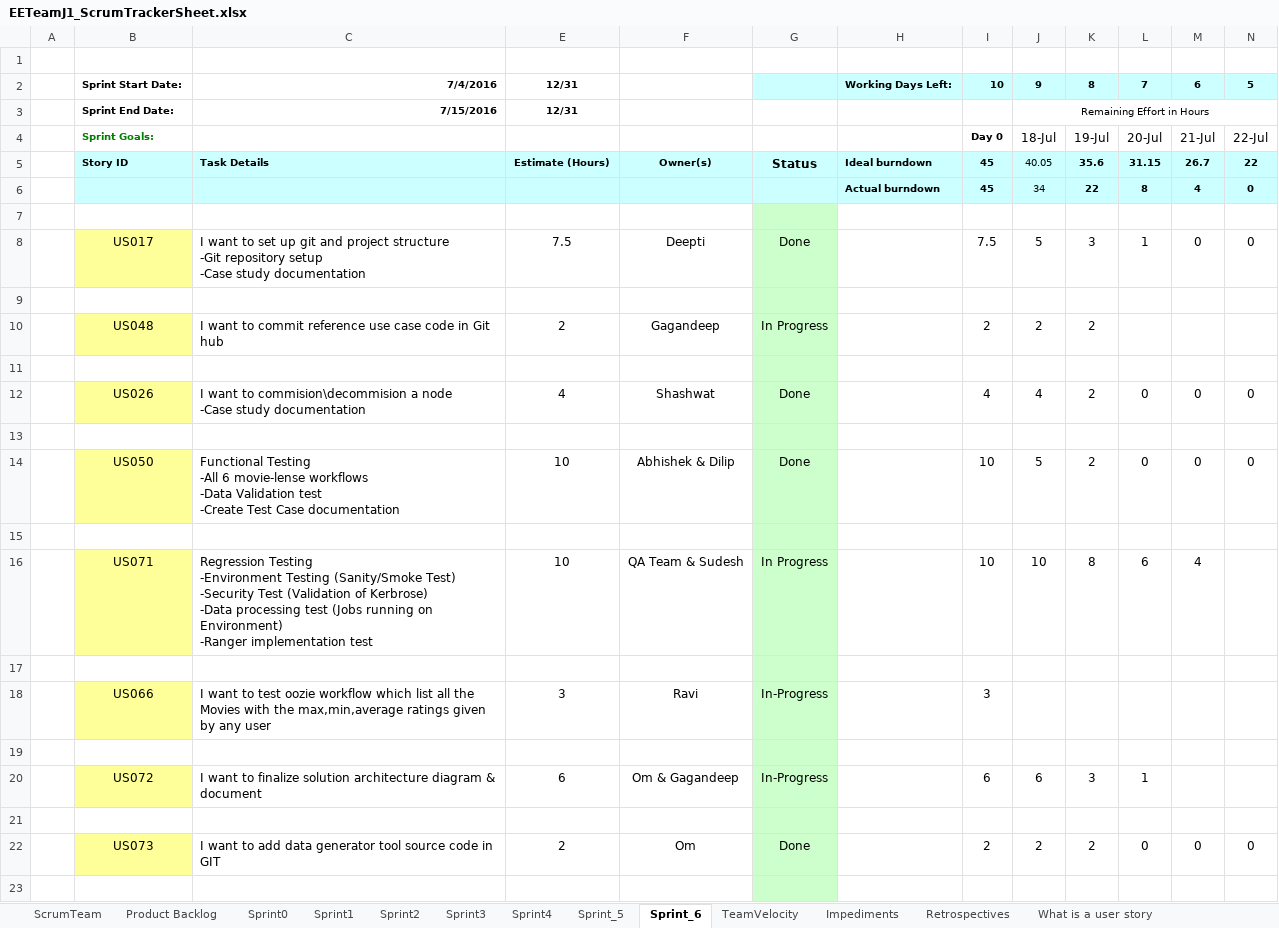
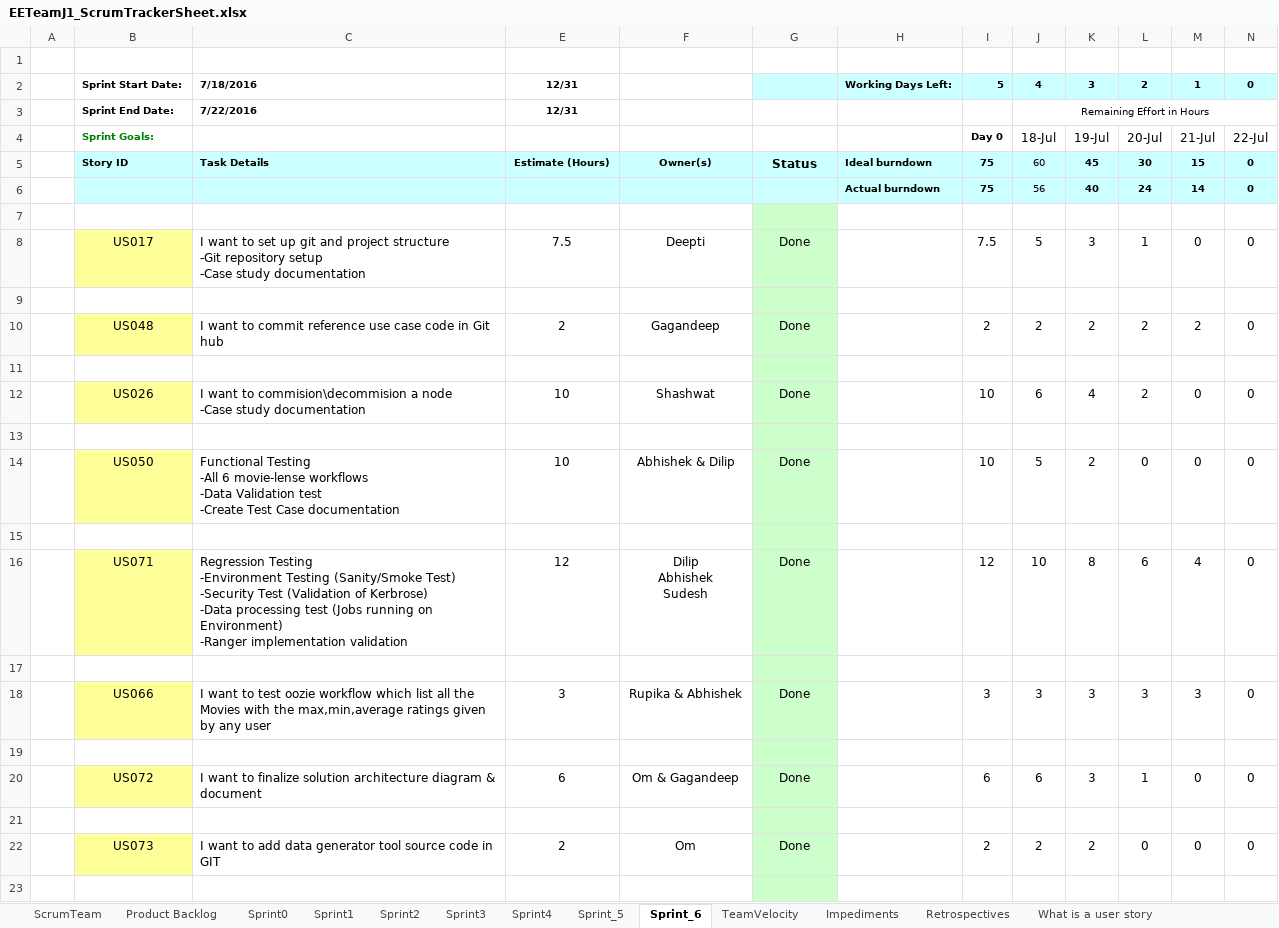
Before and after one commit to deagarwal/movieLens, an Excel workbook: scrum_sheet/EETeamJ1_ScrumTrackerSheet.xlsx, sheet Sprint_6, drawn as a sheet; only a part is shown; values as stored, in another font and other column widths than the file's, no borders; charts and pictures not drawn; removed rows and columns are numbered as before the commit, all else as after; ↵ is a line break in a cell; the diff covers the shown part only; the diff names each change by its address in the sheet, - before the commit and + after, or states it on an @@ line.

```diff
--- a/scrum_sheet/EETeamJ1_ScrumTrackerSheet.xlsx (sheet Sprint_6)
+++ b/scrum_sheet/EETeamJ1_ScrumTrackerSheet.xlsx (sheet Sprint_6)
-row 2:  | Sprint Start Date: | 7/4/2016 | 12/31 |  |  | Working Days Left: | 10 | 9 | 8 | 7 | 6 | 5
+row 2:  | Sprint Start Date: | 7/18/2016 | 12/31 |  |  | Working Days Left: | 5 | 4 | 3 | 2 | 1 | 0
-C3: 7/15/2016
+C3: 7/22/2016
-C3 alignment: right
+C3 alignment: left
-I5: 45
+I5: 75
-J5: 40.05
+J5: 60
-K5: 35.6
+K5: 45
-L5: 31.15
+L5: 30
-M5: 26.7
+M5: 15
-N5: 22
+N5: 0
-row 6:  |  |  |  |  |  | Actual burndown | 45 | 34 | 22 | 8 | 4 | 0
+row 6:  |  |  |  |  |  | Actual burndown | 75 | 56 | 40 | 24 | 14 | 0
-G10: In Progress
+G10: Done
-L10: (empty)
+L10: 2
-M10: (empty)
+M10: 2
-N10: (empty)
+N10: 0
-E12: 4
+E12: 10
-I12: 4
+I12: 10
-J12: 4
+J12: 6
-K12: 2
+K12: 4
-L12: 0
+L12: 2
-C16: …-Ranger implementation test
+C16: …-Ranger implementation validation
-E16: 10
+E16: 12
-F16: QA Team & Sudesh
+F16: Dilip ↵ Abhishek ↵ Sudesh
-G16: In Progress
+G16: Done
-I16: 10
+I16: 12
-N16: (empty)
+N16: 0
-row 18:  | US066 | I want to test oozie workflow which list all the Movies with the max,min,average ratings given by any user | 3 | Ravi | In-Progress |  | 3
+row 18:  | US066 | I want to test oozie workflow which list all the Movies with the max,min,average ratings given by any user | 3 | Rupika & Abhishek | Done |  | 3 | 3 | 3 | 3 | 3 | 0
-G20: In-Progress
+G20: Done
-M20: (empty)
+M20: 0
-N20: (empty)
+N20: 0
```
Also changed, not shown: 2 added rows, 4 edited cells and cell formats elsewhere in this sheet, sheet Sprint1, sheet ScrumTeam, sheet Retrospectives, sheet Product Backlog, sheet Sprint_5, sheet Sprint2, 5 more sheets, other sheet tabs, formulas that keep their value, hidden cells, charts or pictures, 1 other file.
